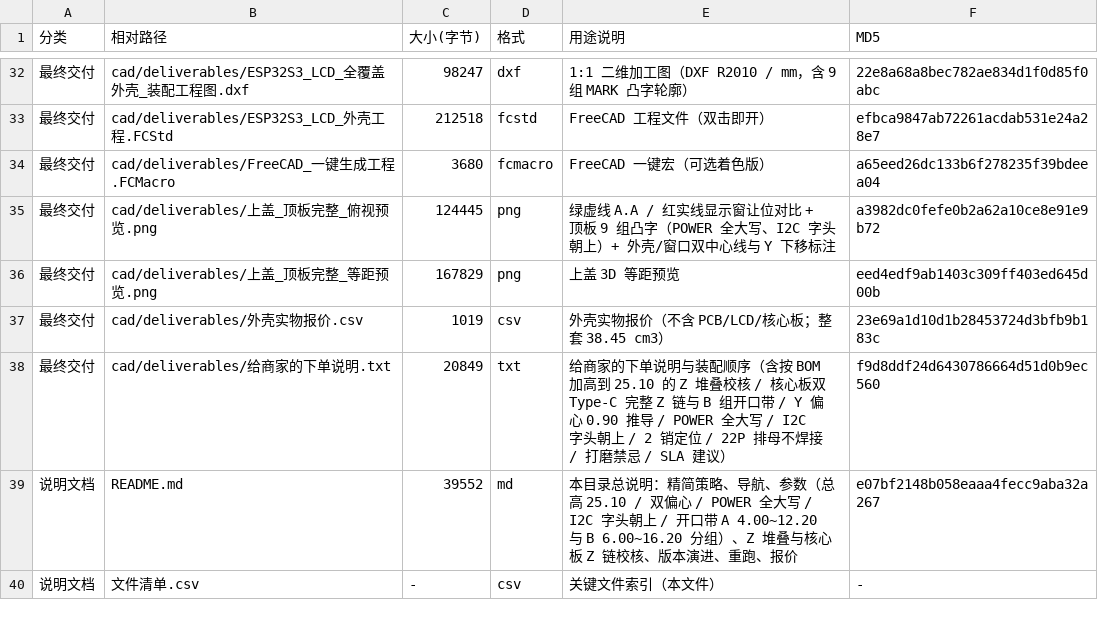
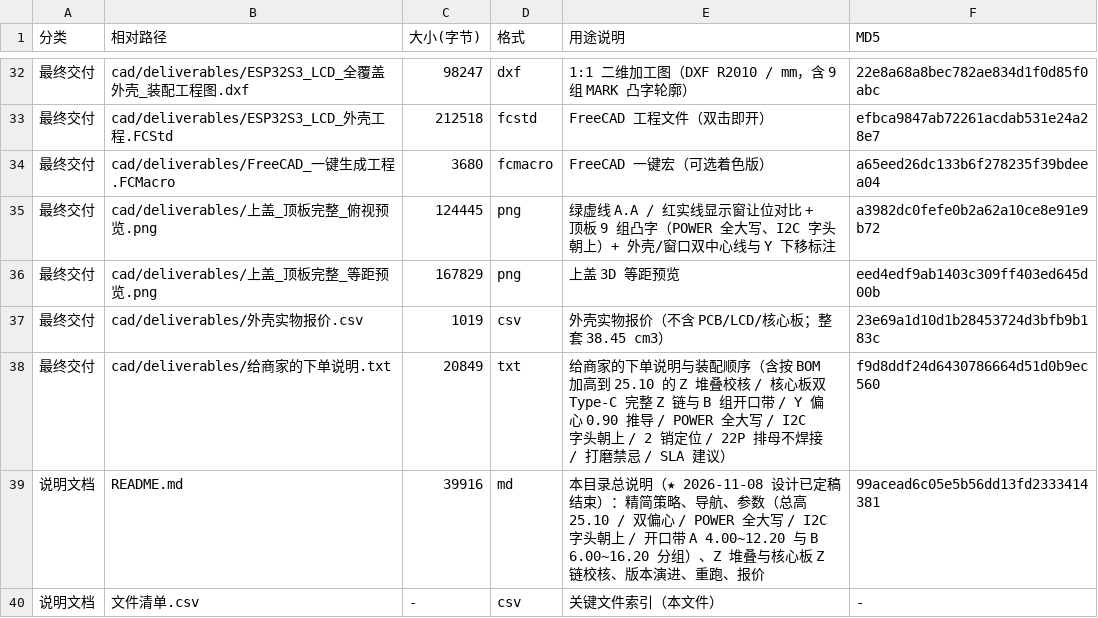
Before and after one commit to ChenDudo/ESP32S3_LCD, a CSV file: 外壳设计/文件清单.csv, drawn as a sheet; only a part is shown, gaps mark what is left out; the diff names each change by its address in the sheet, - before the commit and + after, or states it on an @@ line.

Commit message:
新增仓库顶层 README，外壳设计标记定稿结束
1) 顶层 README.md（新建）：三部分导航（硬件设计 / 外壳设计 / firmware / 硬件资料）、外壳打样只需三个文件、V1.0 必改 R36 上拉、GPIO 占用速查（IO1~16/17/18/38/39/40/41/42/46/47 已占，IO45 禁用，IO35~37 PSRAM）、唯一可用的 IO43/IO44（J5 UART）与蜂鸣器/语音模块接法、供电 10Ω 限制、常用命令、文档索引。

2) 外壳设计/README.md：标题加「已定稿」，顶部加设计状态块（2026-11-08 结束、不再改几何、打样用两个 STL、总览指向上级 README）。

3) 文件清单.csv：README 用途说明补「设计已定稿」，MD5 全量刷新（39 行 / 38 文件零差异）。

关键澄清：旧设计手册称 IO47 空闲可做蜂鸣器，但 V1.0 板已把屏 33 脚（触摸复位 TP_RST）接到 IO47，故该脚不可用；实际只剩 J5 的 IO43/IO44。

```diff
--- a/外壳设计/文件清单.csv
+++ b/外壳设计/文件清单.csv
-C39 (大小(字节)): 39552
+C39 (大小(字节)): 39916
-E39 (用途说明): …录总说明：精简策…
+E39 (用途说明): …录总说明（★ 2026-11-08 设计已定稿结束）：精简策…
-F39 (MD5): e07bf2148b058eaaa4fecc9aba32a267
+F39 (MD5): 99acead6c05e5b56dd13fd2333414381
```
Also changed, not shown: 2 other files.
